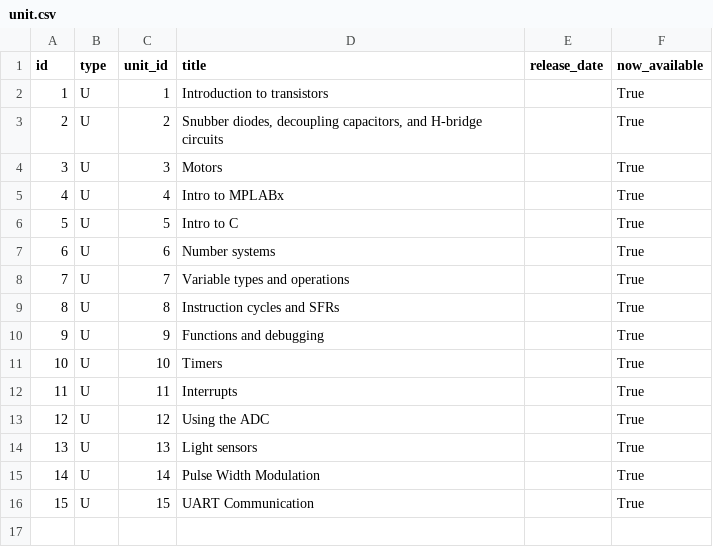
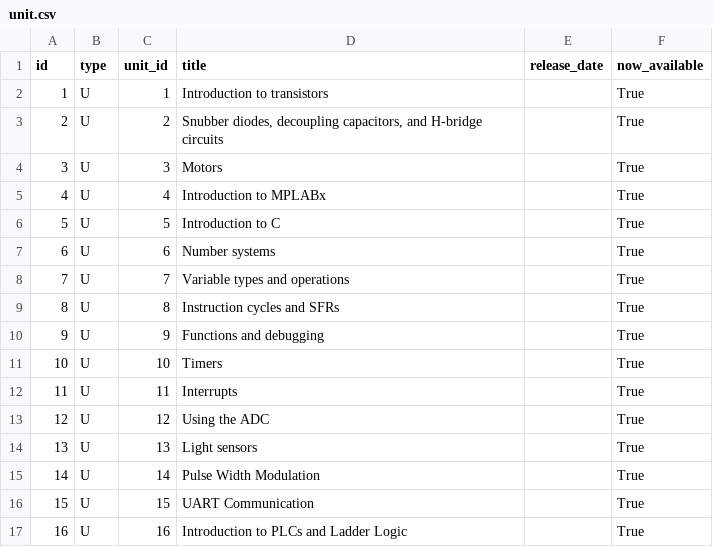
Before and after one commit to ME430/CourseBuilder, a CSV file: coursebuilder/data/unit.csv, drawn as a sheet.

```diff
--- a/coursebuilder/data/unit.csv
+++ b/coursebuilder/data/unit.csv
@@ -4,4 +4,4 @@ id,type,unit_id,title,release_date,now_available
 3,U,3,Motors,,True
-4,U,4,Intro to MPLABx,,True
-5,U,5,Intro to C,,True
+4,U,4,Introduction to MPLABx,,True
+5,U,5,Introduction to C,,True
 6,U,6,Number systems,,True
@@ -16 +16,2 @@ id,type,unit_id,title,release_date,now_available
 15,U,15,UART Communication,,True
+16,U,16,Introduction to PLCs and Ladder Logic,,True
```
Also changed, not shown: coursebuilder/data/lesson.csv, 4 other files.
